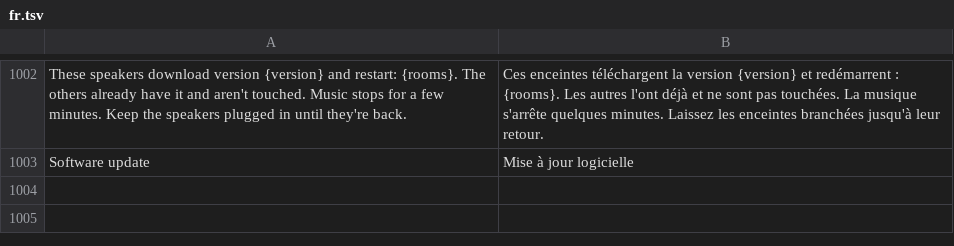
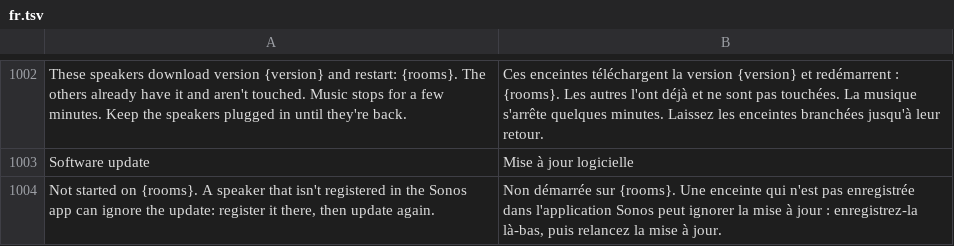
Before and after one commit to ChrispyGee/Roomtone, a TSV file: locales/fr.tsv, drawn as a sheet; only a part is shown, gaps mark what is left out; the diff names each change by its address in the sheet, - before the commit and + after, or states it on an @@ line.

```diff
--- a/locales/fr.tsv
+++ b/locales/fr.tsv
+row 1004: Not started on {rooms}. A speaker that isn't registered in the Sonos app can ignore the update: register it there, then update again. | Non démarrée sur {rooms}. Une enceinte qui n'est pas enregistrée dans l'application Sonos peut ignorer la mise à jour : enregistrez-la là-bas, puis relancez la mise à jour.
```
Also changed, not shown: locales/de.tsv, locales/es.tsv, 6 other files.
